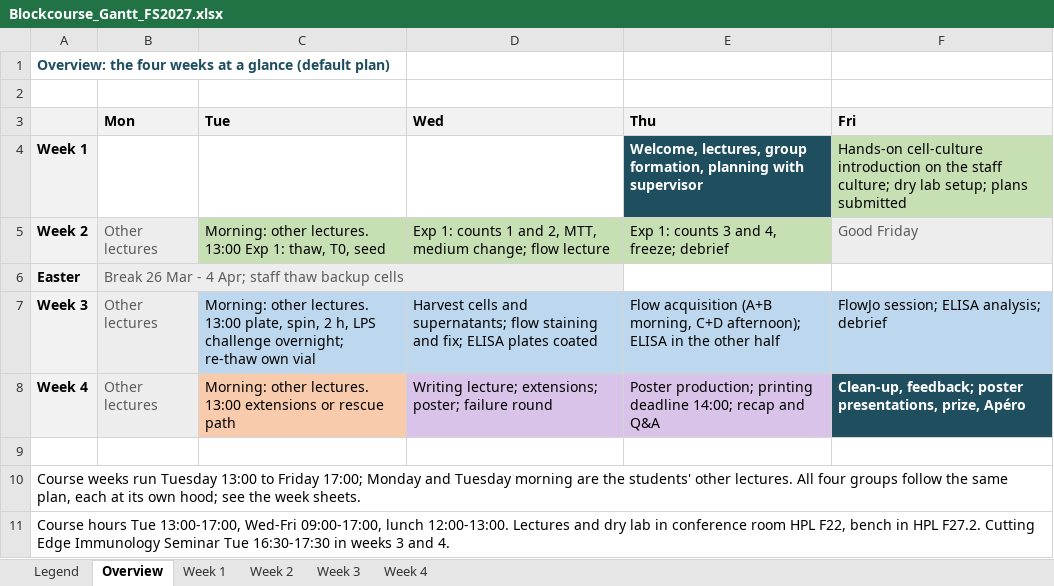
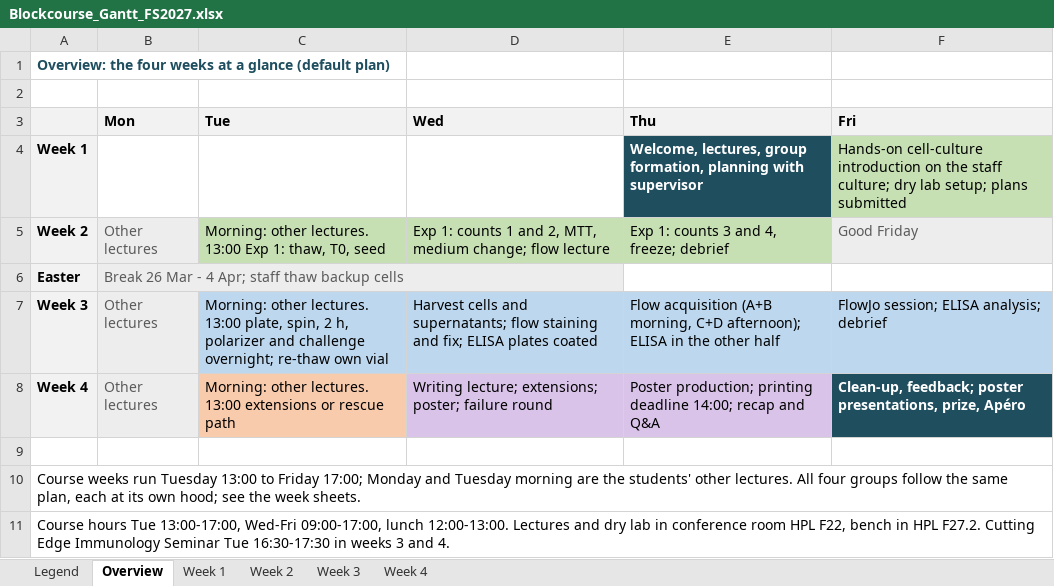
Before and after one commit to TizzuLab/Blockrophage, an Excel workbook: tools/schedule/Blockcourse_Gantt_FS2027.xlsx, sheet Overview, drawn as a sheet; values as stored, in another font and other column widths than the file's, no borders; the diff names each change by its address in the sheet, - before the commit and + after, or states it on an @@ line.

```diff
--- a/tools/schedule/Blockcourse_Gantt_FS2027.xlsx (sheet Overview)
+++ b/tools/schedule/Blockcourse_Gantt_FS2027.xlsx (sheet Overview)
-C7 (Tue): …2 h, LPS challenge overnight;…
+C7 (Tue): …2 h, polarizer and challenge overnight;…
```
Also changed, not shown: sheet Week 1, sheet Week 3, sheet Week 4, sheet Legend, 13 other files.
